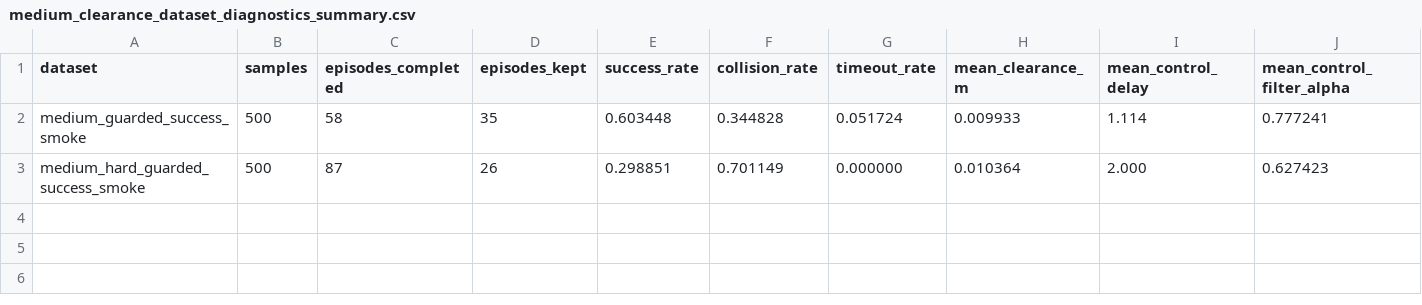
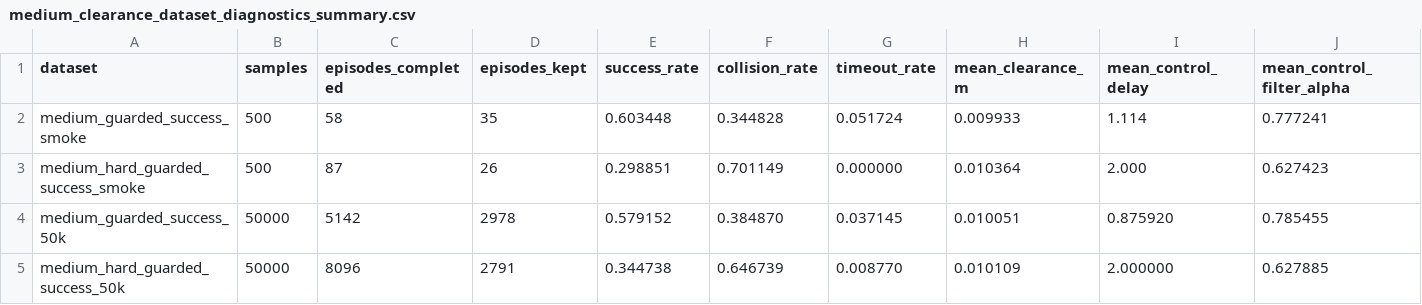
Before and after one commit to AquaMarine763/mujoco-peg-in-hole-ur5, a CSV file: results/medium_clearance_dataset_diagnostics_summary.csv, drawn as a sheet; the diff names each change by its address in the sheet, - before the commit and + after, or states it on an @@ line.

Commit message:
Add medium replay training results

```diff
--- a/results/medium_clearance_dataset_diagnostics_summary.csv
+++ b/results/medium_clearance_dataset_diagnostics_summary.csv
+row 4: medium_guarded_success_50k | 50000 | 5142 | 2978 | 0.579152 | 0.384870 | 0.037145 | 0.010051 | 0.875920 | 0.785455
+row 5: medium_hard_guarded_success_50k | 50000 | 8096 | 2791 | 0.344738 | 0.646739 | 0.008770 | 0.010109 | 2.000000 | 0.627885
```
Also changed, not shown: 20 other files.
